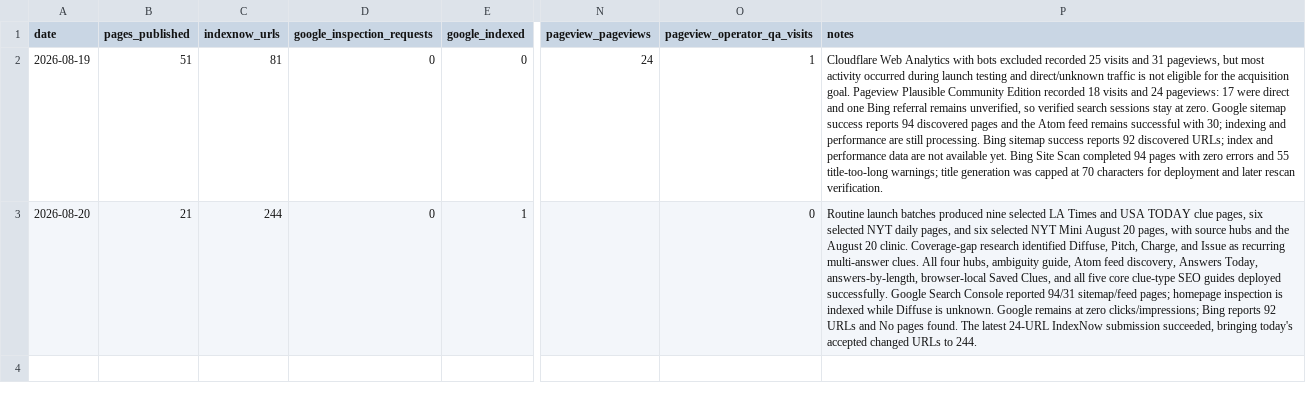
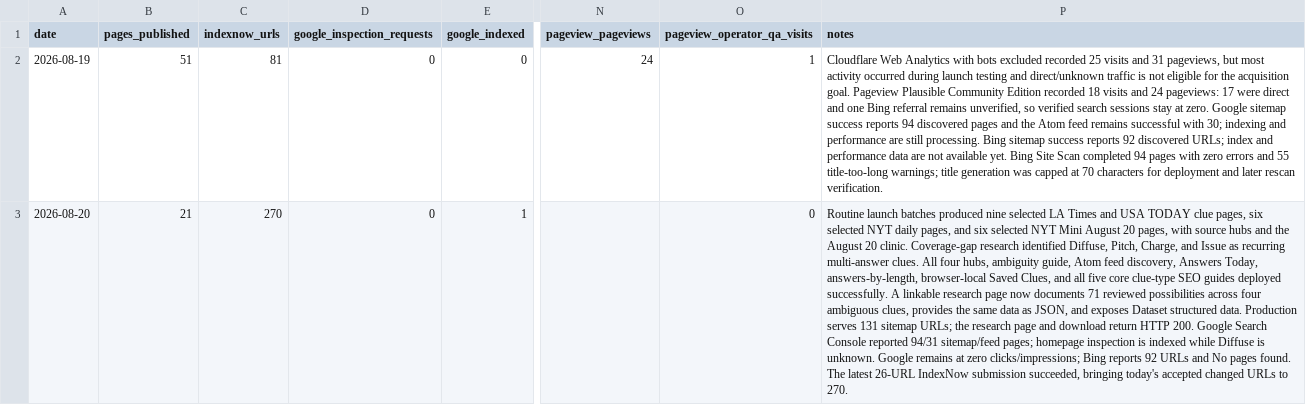
Before and after one commit to masling/Crossword-Clue-Tutor, a CSV file: ops/traffic-log.csv, drawn as a sheet; only a part is shown, gaps mark what is left out; the diff names each change by its address in the sheet, - before the commit and + after, or states it on an @@ line.

Commit message:
Record ambiguity dataset deployment

```diff
--- a/ops/traffic-log.csv
+++ b/ops/traffic-log.csv
-C3 (indexnow_urls): 244
+C3 (indexnow_urls): 270
-P3 (notes): …deployed successfully. Google Search Console reported 94/31 sitemap/feed pages; homepage inspection is indexed while Diffuse is unknown. Google remains at zero clicks/impressions; Bing reports 92 URLs and No pages found. The latest 24-URL IndexNow submission succeeded, bringing today's accepted changed URLs to 244.
+P3 (notes): …deployed successfully. A linkable research page now documents 71 reviewed possibilities across four ambiguous clues, provides the same data as JSON, and exposes Dataset structured data. Production serves 131 sitemap URLs; the research page and download return HTTP 200. Google Search Console reported 94/31 sitemap/feed pages; homepage inspection is indexed while Diffuse is unknown. Google remains at zero clicks/impressions; Bing reports 92 URLs and No pages found. The latest 26-URL IndexNow submission succeeded, bringing today's accepted changed URLs to 270.
```
Also changed, not shown: 1 other file.
